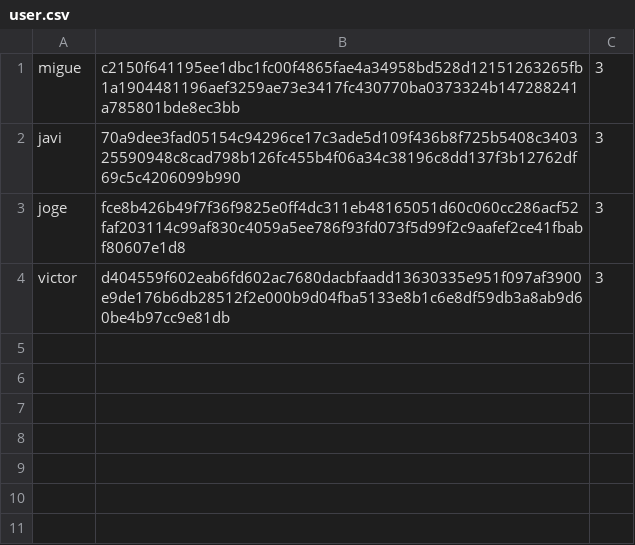
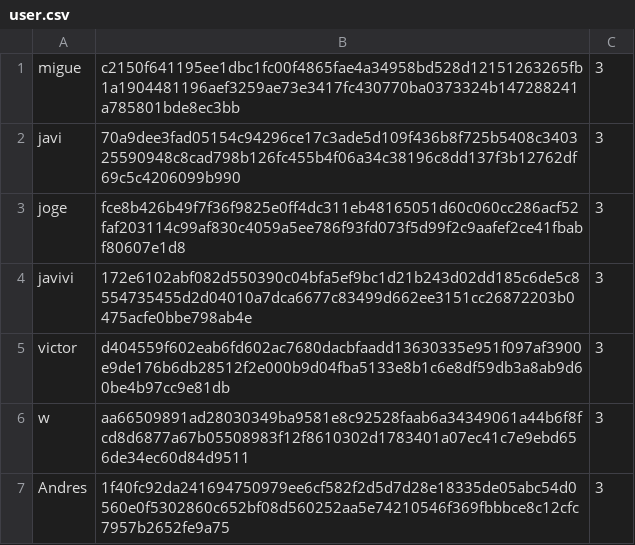
Before and after one commit to TSAsmilex/ChatServer, a CSV file: db/user.csv, drawn as a sheet.

```diff
--- a/db/user.csv
+++ b/db/user.csv
@@ -3,2 +3,5 @@ javi;70a9dee3fad05154c94296ce17c3ade5d109f436b8f725b5408c340325590948c8cad798b12
 joge;fce8b426b49f7f36f9825e0ff4dc311eb48165051d60c060cc286acf52faf203114c99af830c4059a5ee786f93fd073f5d99f2c9aafef2ce41fbabf80607e1d8;3
+javivi;172e6102abf082d550390c04bfa5ef9bc1d21b243d02dd185c6de5c8554735455d2d04010a7dca6677c83499d662ee3151cc26872203b0475acfe0bbe798ab4e;3
 victor;d404559f602eab6fd602ac7680dacbfaadd13630335e951f097af3900e9de176b6db28512f2e000b9d04fba5133e8b1c6e8df59db3a8ab9d60be4b97cc9e81db;3
+w;aa66509891ad28030349ba9581e8c92528faab6a34349061a44b6f8fcd8d6877a67b05508983f12f8610302d1783401a07ec41c7e9ebd656de34ec60d84d9511;3
+Andres;1f40fc92da241694750979ee6cf582f2d5d7d28e18335de05abc54d0560e0f5302860c652bf08d560252aa5e74210546f369fbbbce8c12cfc7957b2652fe9a75;3
```
Also changed, not shown: 5 other files.
